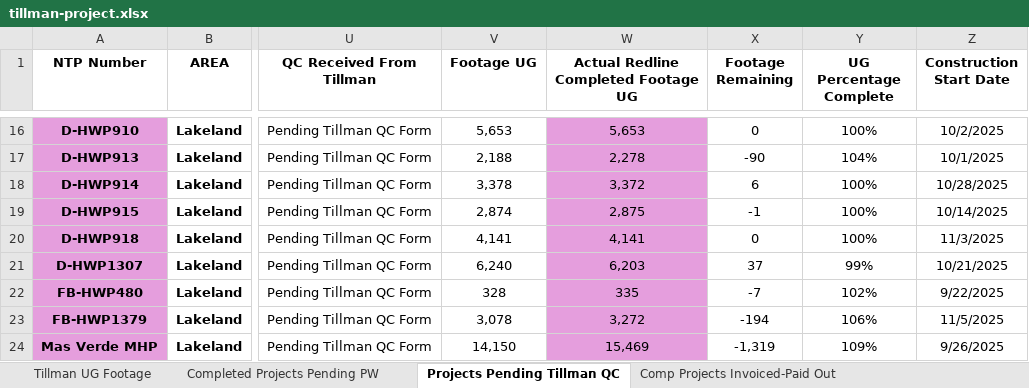
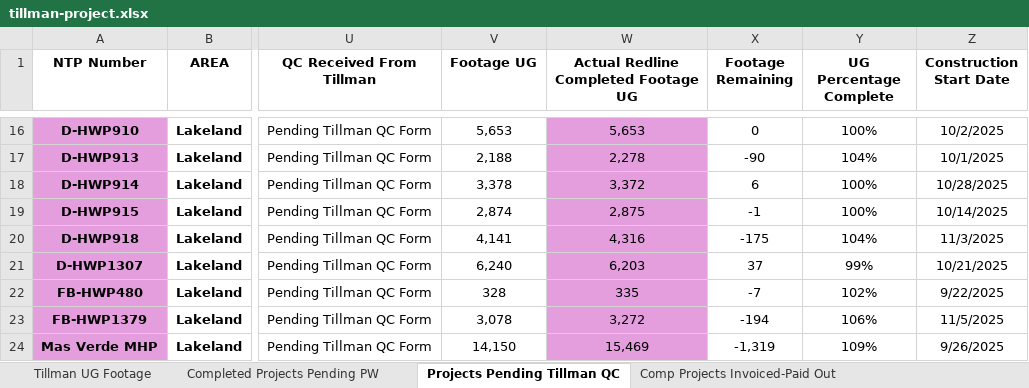
Before and after one commit to JCKraus1/Tillman-Dashboard, an Excel workbook: tillman-project.xlsx, sheet Projects Pending Tillman QC, drawn as a sheet; only a part is shown, gaps mark what is left out; values as stored, in another font and other column widths than the file's, no borders; table styles not drawn; the diff names each change by its address in the sheet, - before the commit and + after, or states it on an @@ line.

```diff
--- a/tillman-project.xlsx (sheet Projects Pending Tillman QC)
+++ b/tillman-project.xlsx (sheet Projects Pending Tillman QC)
-W20: 4,141
+W20: 4,316
-X20 (Footage Remaining): 0
+X20 (Footage Remaining): -175
-Y20 (UG Percentage Complete): 100%
+Y20 (UG Percentage Complete): 104%
```
Also changed, not shown: sheet Daily Production_RAW DATA, sheet Tillman UG Footage, sheet Completed Jobs Summary.
